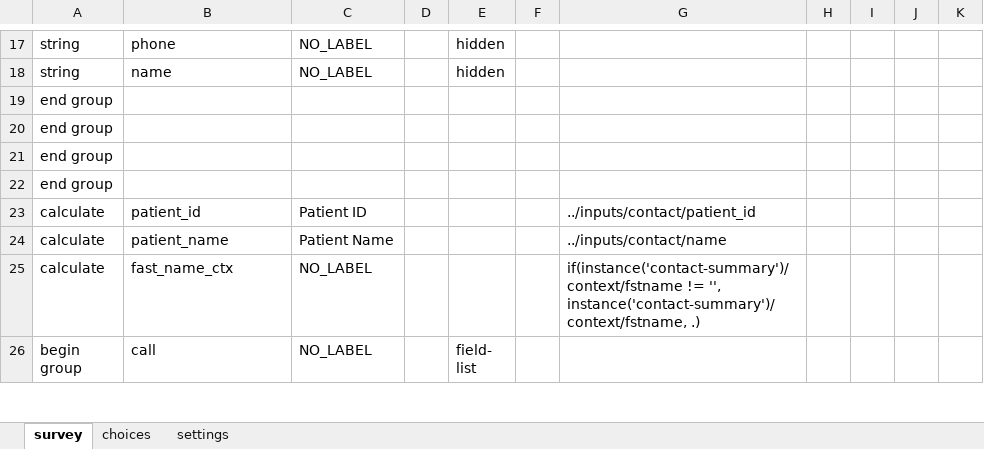
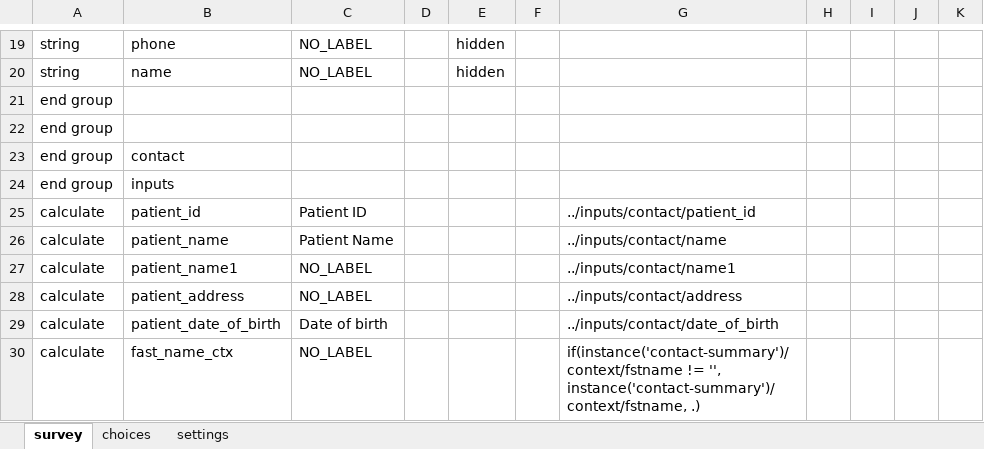
Before and after one commit to gitcliff/mydhi-cht-config, an Excel workbook: config/forms/app/call.xlsx, sheet survey, drawn as a sheet; only a part is shown, gaps mark what is left out; the shorter side is filled out with more unchanged rows; values as stored, in another font and other column widths than the file's, no cell formats; charts and pictures not drawn; addresses are those after the commit; the diff covers the shown part only; the diff names each change by its address in the sheet, - before the commit and + after, or states it on an @@ line.

```diff
--- a/config/forms/app/call.xlsx (sheet survey)
+++ b/config/forms/app/call.xlsx (sheet survey)
-B23: (empty)
+B23: contact
-B24: (empty)
+B24: inputs
+row 27: calculate | patient_name1 | NO_LABEL |  |  |  | ../inputs/contact/name1
+row 28: calculate | patient_address | NO_LABEL |  |  |  | ../inputs/contact/address
+row 29: calculate | patient_date_of_birth | Date of birth |  |  |  | ../inputs/contact/date_of_birth
```
Also changed, not shown: 5 added rows and 9 edited cells elsewhere in this sheet, sheet choices, sheet settings, cell formats, 2 other files.
